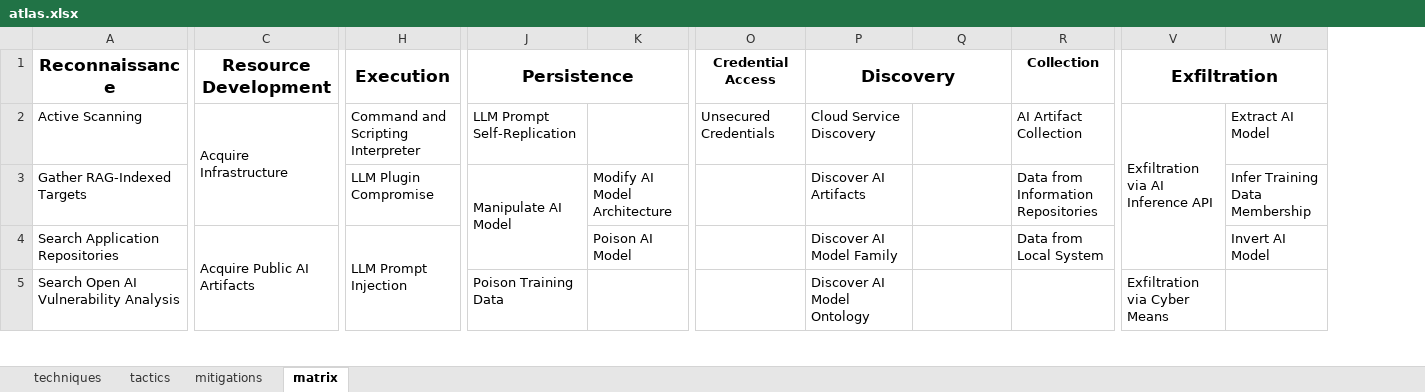
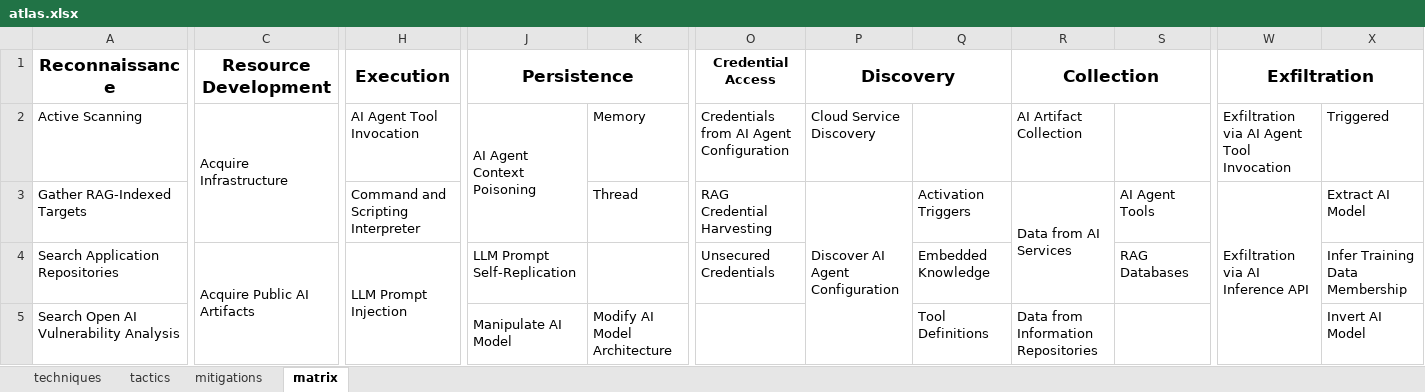
Before and after one commit to mitre-atlas/atlas-website, an Excel workbook: public/excel-files/atlas.xlsx, sheet matrix, drawn as a sheet; only a part is shown, gaps mark what is left out; values as stored, in another font and other column widths than the file's, no borders; removed rows and columns are numbered as before the commit, all else as after; rows hold the shown columns only; the diff covers the shown part only; the diff names each change by its address in the sheet, - before the commit and + after, or states it on an @@ line.

Commit message:
Release 4.6.0
Update to ATLAS Data 5.0.0

```diff
--- a/public/excel-files/atlas.xlsx (sheet matrix)
+++ b/public/excel-files/atlas.xlsx (sheet matrix)
+column S, row 4: RAG Databases
@@ R1 text size: larger @@
+R1:S1 merged
-H2 (Execution): Command and Scripting Interpreter
+H2 (Execution): AI Agent Tool Invocation
-J2 (Persistence): LLM Prompt Self-Replication
+J2 (Persistence): AI Agent Context Poisoning
+J2:J3 merged
-K2: (empty)
+K2: Memory
-O2 (Credential Access): Unsecured Credentials
+O2 (Credential Access): Credentials from AI Agent Configuration
-W2 (Exfiltration): Exfiltration via AI Inference API
+W2 (Exfiltration): Exfiltration via AI Agent Tool Invocation
-V2:V4 merged
-X2: Extract AI Model
+X2: Triggered
-row 3: Gather RAG-Indexed Targets |  | LLM Plugin Compromise | Manipulate AI Model | Modify AI Model Architecture |  | Discover AI Artifacts |  | Data from Information Repositories |  | Infer Training Data Membership
+row 3: Gather RAG-Indexed Targets |  | Command and Scripting Interpreter |  | Thread | RAG Credential Harvesting | Discover AI Agent Configuration | Activation Triggers | Data from AI Services | AI Agent Tools | Exfiltration via AI Inference API | Extract AI Model
-J4 (Persistence): (empty)
+J4 (Persistence): LLM Prompt Self-Replication
-K4: Poison AI Model
+K4: (empty)
-O4 (Credential Access): (empty)
+O4 (Credential Access): Unsecured Credentials
-P4 (Discovery): Discover AI Model Family
+P4 (Discovery): (empty)
-Q4: (empty)
+Q4: Embedded Knowledge
-R4 (Collection): Data from Local System
+R4 (Collection): (empty)
-X4: Invert AI Model
+X4: Infer Training Data Membership
-J5 (Persistence): Poison Training Data
+J5 (Persistence): Manipulate AI Model
+J5:J6 merged
-K5: (empty)
+K5: Modify AI Model Architecture
-P5 (Discovery): Discover AI Model Ontology
+P5 (Discovery): (empty)
-Q5: (empty)
+Q5: Tool Definitions
-R5 (Collection): (empty)
+R5 (Collection): Data from Information Repositories
-W5 (Exfiltration): Exfiltration via Cyber Means
+W5 (Exfiltration): (empty)
-X5: (empty)
+X5: Invert AI Model
```
Also changed, not shown: 28 edited cells and merged cells elsewhere in this sheet, sheet techniques, sheet mitigations, sheet tactics, public/excel-files/atlas-matrices.xlsx, public/excel-files/atlas-mitigations.xlsx, 5 other files.
